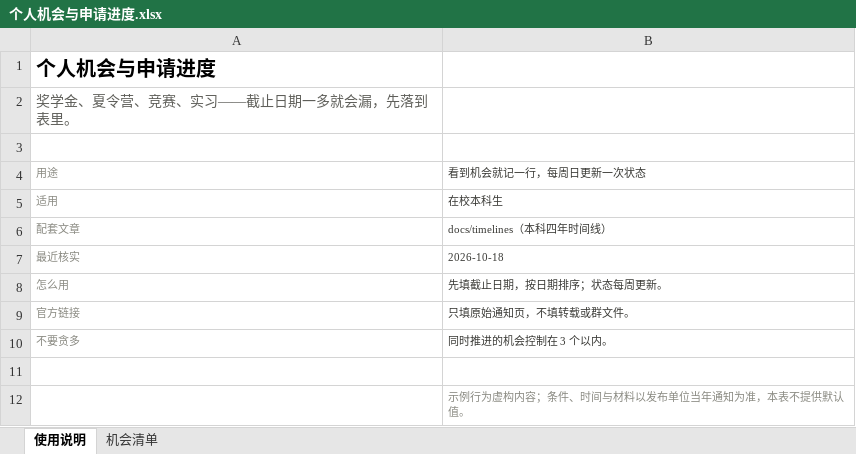
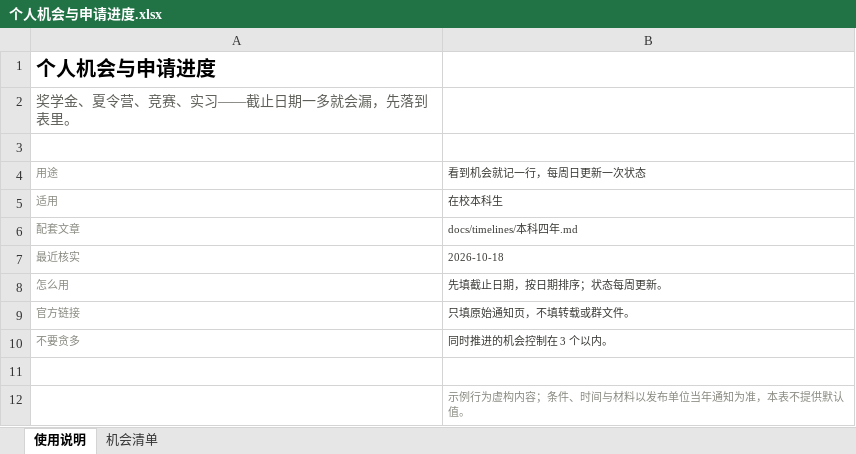
Before and after one commit to Sver0411/OpportunityHandbook, an Excel workbook: downloads/xlsx/个人机会与申请进度.xlsx, sheet 使用说明, drawn as a sheet; values as stored, in another font and other column widths than the file's, no borders; the diff names each change by its address in the sheet, - before the commit and + after, or states it on an @@ line.

Commit message:
feat(site): 模板与下载中心上线，图解与下载入口接入 10 篇文章
- tools/gen_download_center.py 从 manifest 生成可筛选的下载页（场景/格式/关键词）
- 站点顶栏与页脚加「模板与下载」入口，README 同步
- 8 篇 playbook/tool/timeline + 2 个书内条目插入 14 张图解中的 13 张
- 下载卡片放在「相关」之前，保持 相关 → 来源与更新 收尾
- 修复 doc 落地页深度：CSS 与资源此前按两层计算，实际是五层

```diff
--- a/downloads/xlsx/个人机会与申请进度.xlsx (sheet 使用说明)
+++ b/downloads/xlsx/个人机会与申请进度.xlsx (sheet 使用说明)
-B6: docs/timelines（本科四年时间线）
+B6: docs/timelines/本科四年.md
```
Also changed, not shown: downloads/xlsx/Offer比较表.xlsx, downloads/xlsx/大学新生首月预算.xlsx, 44 other files.
